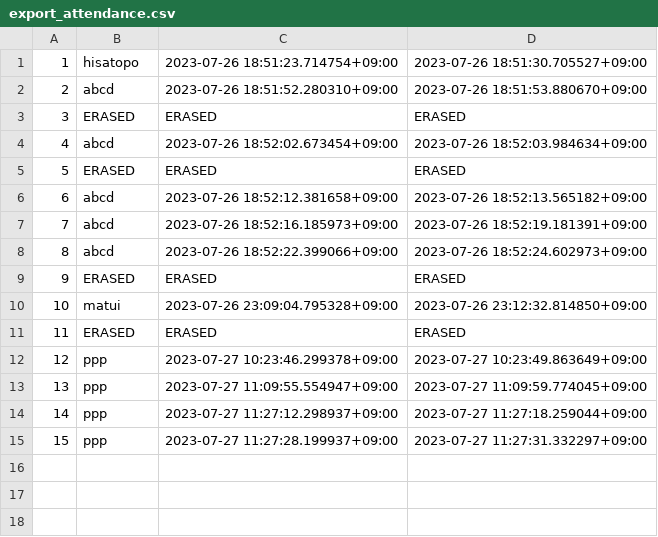
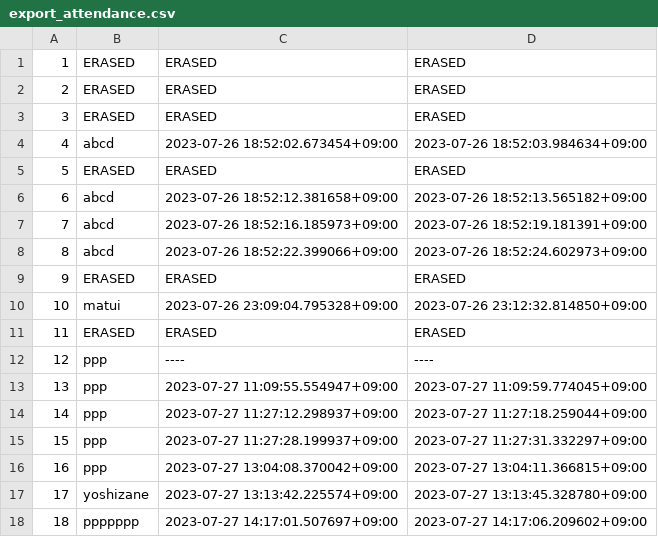
Before and after one commit to gp-morishita/gp-attendance-management-system, a CSV file: cache_data/export_attendance.csv, drawn as a sheet.

```diff
--- a/cache_data/export_attendance.csv
+++ b/cache_data/export_attendance.csv
@@ -1,3 +1,3 @@
-1, hisatopo, 2023-07-26 18:51:23.714754+09:00, 2023-07-26 18:51:30.705527+09:00
-2, abcd, 2023-07-26 18:51:52.280310+09:00, 2023-07-26 18:51:53.880670+09:00
+1, ERASED, ERASED, ERASED
+2, ERASED, ERASED, ERASED
 3, ERASED, ERASED, ERASED
@@ -11,3 +11,3 @@
 11, ERASED, ERASED, ERASED
-12, ppp, 2023-07-27 10:23:46.299378+09:00, 2023-07-27 10:23:49.863649+09:00
+12, ppp, ----, ----
 13, ppp, 2023-07-27 11:09:55.554947+09:00, 2023-07-27 11:09:59.774045+09:00
@@ -15 +15,4 @@
 15, ppp, 2023-07-27 11:27:28.199937+09:00, 2023-07-27 11:27:31.332297+09:00
+16, ppp, 2023-07-27 13:04:08.370042+09:00, 2023-07-27 13:04:11.366815+09:00
+17, yoshizane, 2023-07-27 13:13:42.225574+09:00, 2023-07-27 13:13:45.328780+09:00
+18, ppppppp, 2023-07-27 14:17:01.507697+09:00, 2023-07-27 14:17:06.209602+09:00
```
Also changed, not shown: 15 other files.
